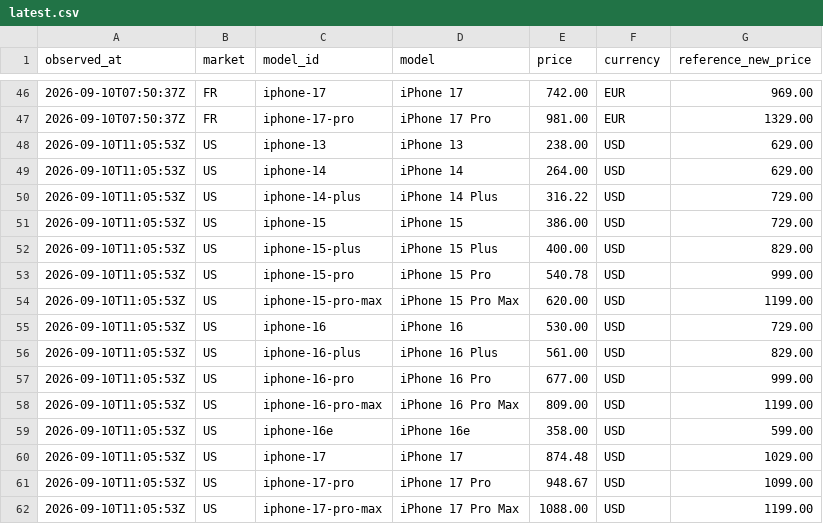
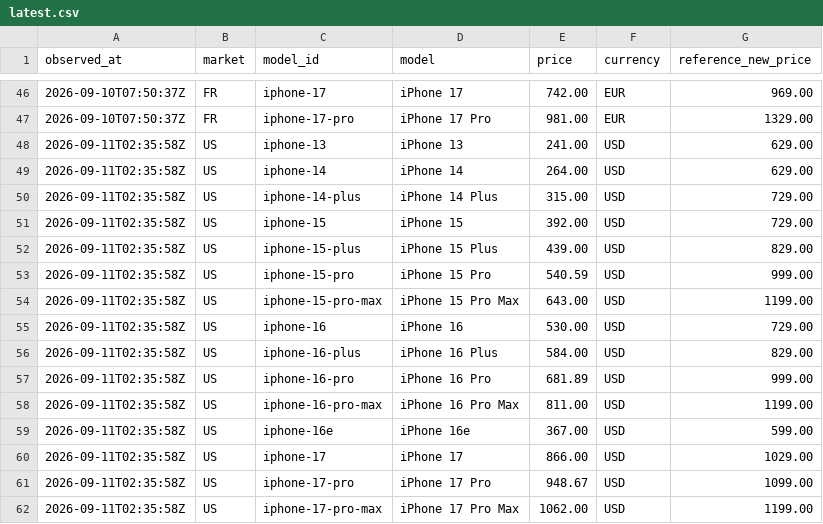
Before and after one commit to MarcoREGAD/priceradar-dataset, a CSV file: latest.csv, drawn as a sheet; only a part is shown, gaps mark what is left out.

```diff
--- a/latest.csv
+++ b/latest.csv
@@ -47,16 +47,16 @@ observed_at,market,model_id,model,price,currency,reference_new_price
 2026-09-10T07:50:37Z,FR,iphone-17-pro,iPhone 17 Pro,981.00,EUR,1329.00
-2026-09-10T11:05:53Z,US,iphone-13,iPhone 13,238.00,USD,629.00
-2026-09-10T11:05:53Z,US,iphone-14,iPhone 14,264.00,USD,629.00
-2026-09-10T11:05:53Z,US,iphone-14-plus,iPhone 14 Plus,316.22,USD,729.00
-2026-09-10T11:05:53Z,US,iphone-15,iPhone 15,386.00,USD,729.00
-2026-09-10T11:05:53Z,US,iphone-15-plus,iPhone 15 Plus,400.00,USD,829.00
-2026-09-10T11:05:53Z,US,iphone-15-pro,iPhone 15 Pro,540.78,USD,999.00
-2026-09-10T11:05:53Z,US,iphone-15-pro-max,iPhone 15 Pro Max,620.00,USD,1199.00
-2026-09-10T11:05:53Z,US,iphone-16,iPhone 16,530.00,USD,729.00
-2026-09-10T11:05:53Z,US,iphone-16-plus,iPhone 16 Plus,561.00,USD,829.00
-2026-09-10T11:05:53Z,US,iphone-16-pro,iPhone 16 Pro,677.00,USD,999.00
-2026-09-10T11:05:53Z,US,iphone-16-pro-max,iPhone 16 Pro Max,809.00,USD,1199.00
-2026-09-10T11:05:53Z,US,iphone-16e,iPhone 16e,358.00,USD,599.00
-2026-09-10T11:05:53Z,US,iphone-17,iPhone 17,874.48,USD,1029.00
-2026-09-10T11:05:53Z,US,iphone-17-pro,iPhone 17 Pro,948.67,USD,1099.00
-2026-09-10T11:05:53Z,US,iphone-17-pro-max,iPhone 17 Pro Max,1088.00,USD,1199.00
+2026-09-11T02:35:58Z,US,iphone-13,iPhone 13,241.00,USD,629.00
+2026-09-11T02:35:58Z,US,iphone-14,iPhone 14,264.00,USD,629.00
+2026-09-11T02:35:58Z,US,iphone-14-plus,iPhone 14 Plus,315.00,USD,729.00
+2026-09-11T02:35:58Z,US,iphone-15,iPhone 15,392.00,USD,729.00
+2026-09-11T02:35:58Z,US,iphone-15-plus,iPhone 15 Plus,439.00,USD,829.00
+2026-09-11T02:35:58Z,US,iphone-15-pro,iPhone 15 Pro,540.59,USD,999.00
+2026-09-11T02:35:58Z,US,iphone-15-pro-max,iPhone 15 Pro Max,643.00,USD,1199.00
+2026-09-11T02:35:58Z,US,iphone-16,iPhone 16,530.00,USD,729.00
+2026-09-11T02:35:58Z,US,iphone-16-plus,iPhone 16 Plus,584.00,USD,829.00
+2026-09-11T02:35:58Z,US,iphone-16-pro,iPhone 16 Pro,681.89,USD,999.00
+2026-09-11T02:35:58Z,US,iphone-16-pro-max,iPhone 16 Pro Max,811.00,USD,1199.00
+2026-09-11T02:35:58Z,US,iphone-16e,iPhone 16e,367.00,USD,599.00
+2026-09-11T02:35:58Z,US,iphone-17,iPhone 17,866.00,USD,1029.00
+2026-09-11T02:35:58Z,US,iphone-17-pro,iPhone 17 Pro,948.67,USD,1099.00
+2026-09-11T02:35:58Z,US,iphone-17-pro-max,iPhone 17 Pro Max,1062.00,USD,1199.00
```
Also changed, not shown: data/us/2026-09.csv, 2 other files.
